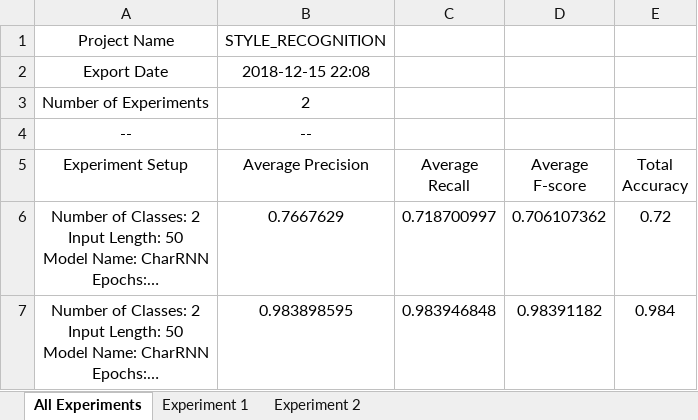
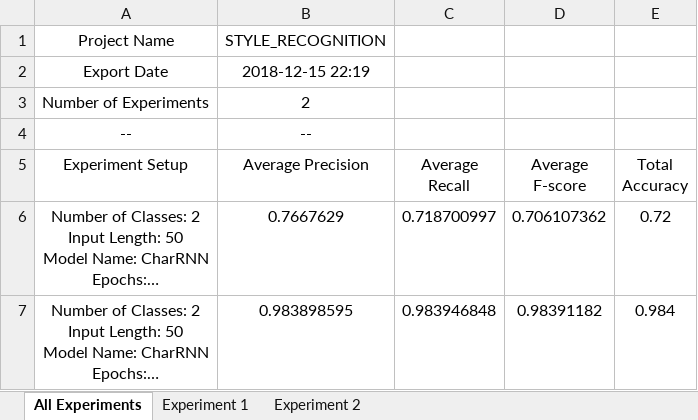
Before and after one commit to AhmedHani/nlpeus, an Excel workbook: projects/style_recognition/experiments.xlsx, sheet All Experiments, drawn as a sheet; long unchanged cells end in …; values as stored, in another font and other column widths than the file's, no borders; the diff names each change by its address in the sheet, - before the commit and + after, or states it on an @@ line.

```diff
--- a/projects/style_recognition/experiments.xlsx (sheet All Experiments)
+++ b/projects/style_recognition/experiments.xlsx (sheet All Experiments)
-B2 (Average Precision): 2018-12-15 22:08
+B2 (Average Precision): 2018-12-15 22:19
```
Also changed, not shown: 4 other files.
